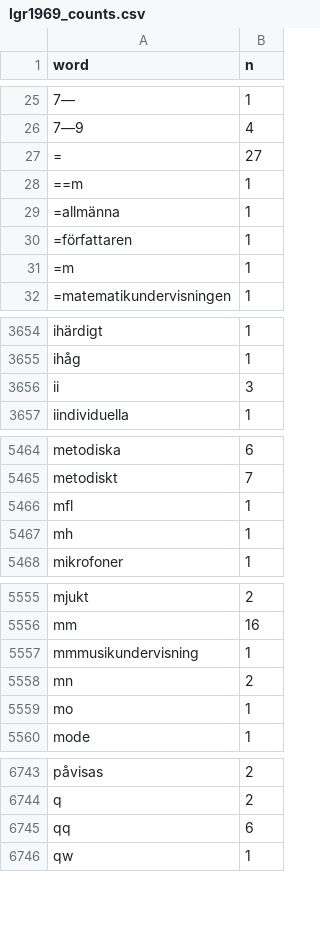
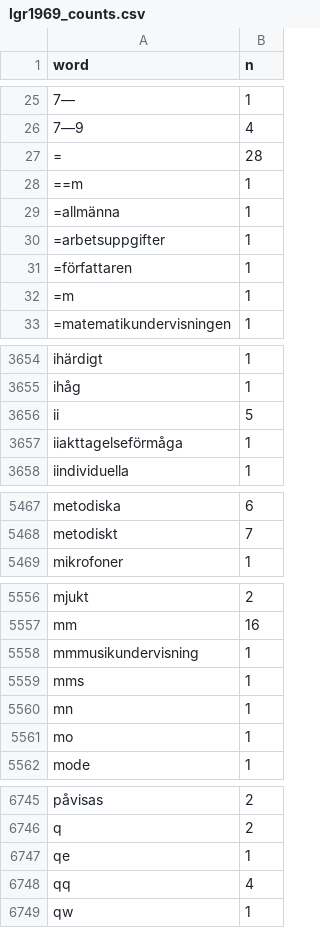
Before and after one commit to JMSLab/LaroplanOCR, a CSV file: analysis/output/lgr1969_counts.csv, drawn as a sheet; only a part is shown, gaps mark what is left out; the diff covers the shown part only.

```diff
--- a/analysis/output/lgr1969_counts.csv
+++ b/analysis/output/lgr1969_counts.csv
@@ -26,5 +26,6 @@ word,n
 7—9,4
-=,27
+=,28
 ==m,1
 =allmänna,1
+=arbetsuppgifter,1
 =författaren,1
@@ -3655,3 +3655,4 @@ ihärdigt,1
 ihåg,1
-ii,3
+ii,5
+iiakttagelseförmåga,1
 iindividuella,1
@@ -5465,4 +5468,2 @@ metodiska,6
 metodiskt,7
-mfl,1
-mh,1
 mikrofoner,1
@@ -5557,3 +5558,4 @@ mm,16
 mmmusikundervisning,1
-mn,2
+mms,1
+mn,1
 mo,1
@@ -6744,3 +6746,4 @@ påvisas,2
 q,2
-qq,6
+qe,1
+qq,4
 qw,1
```
Also changed, not shown: 5 added rows, 4 removed rows and 26 edited cells elsewhere in this file, analysis/output/lgr1962_counts.csv, analysis/output/lgr1969_paragraphs.csv, 17 other files.
